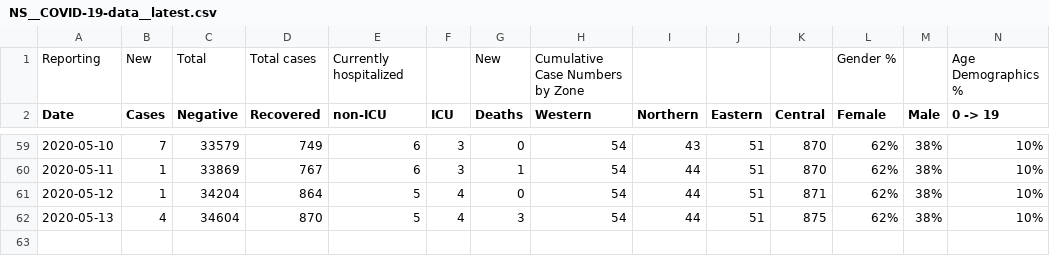
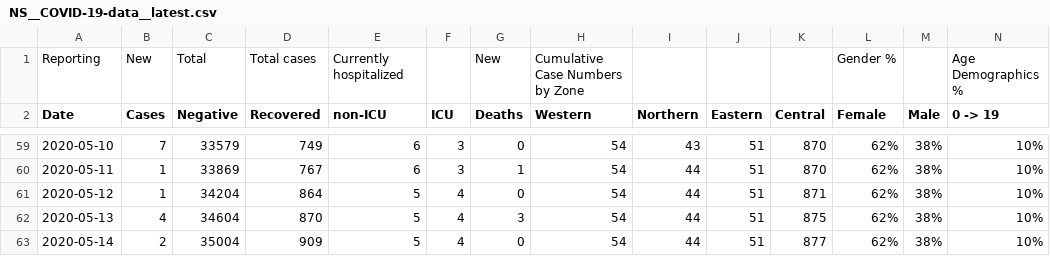
Before and after one commit to dlanger/coronavirus-hc-infobase-archive-OLD, a CSV file: NS__COVID-19-data__latest.csv, drawn as a sheet; only a part is shown, gaps mark what is left out; rows hold the shown columns only; the diff names each change by its address in the sheet, - before the commit and + after, or states it on an @@ line.

```diff
--- a/NS__COVID-19-data__latest.csv
+++ b/NS__COVID-19-data__latest.csv
+row 63: 2020-05-14 | 2 | 35004 | 909 | 5 | 4 | 0 | 54 | 44 | 51 | 877 | 62% | 38% | 10%
```
